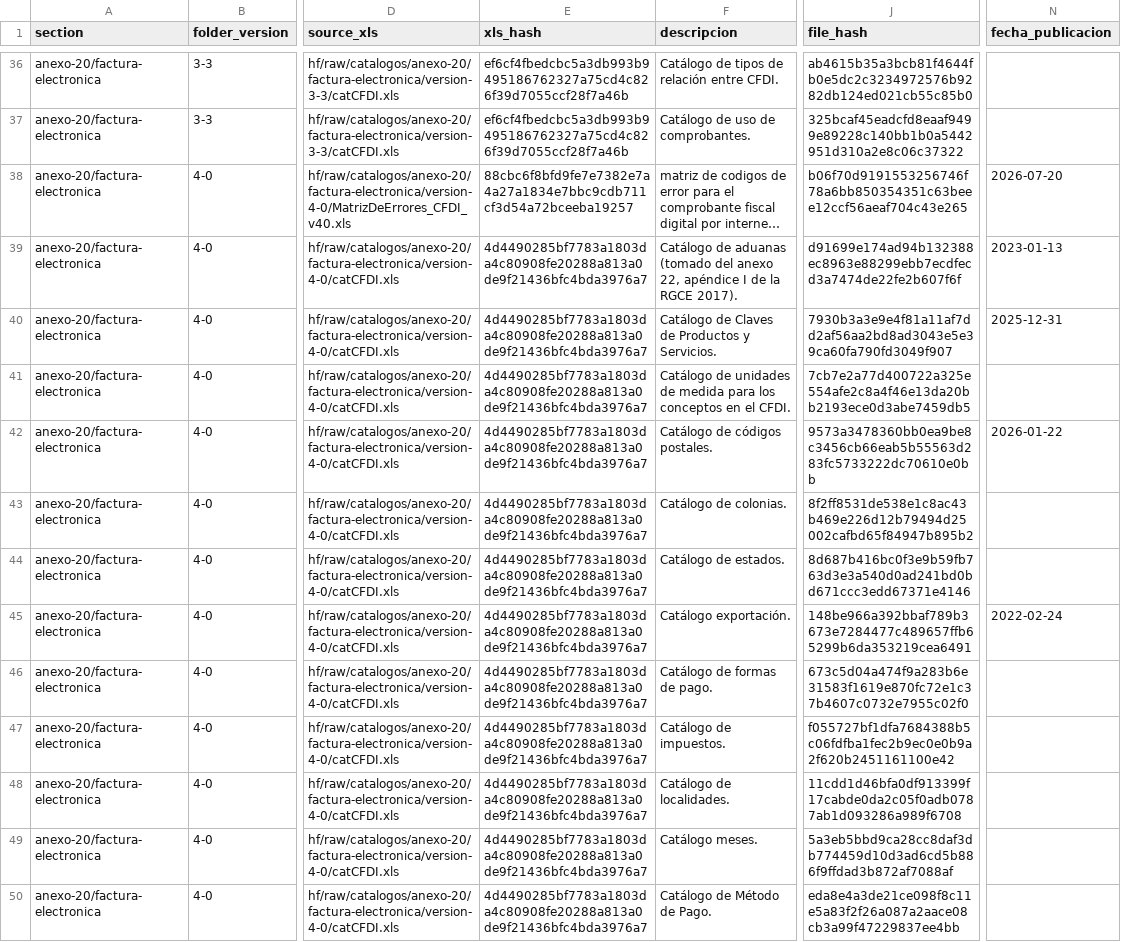
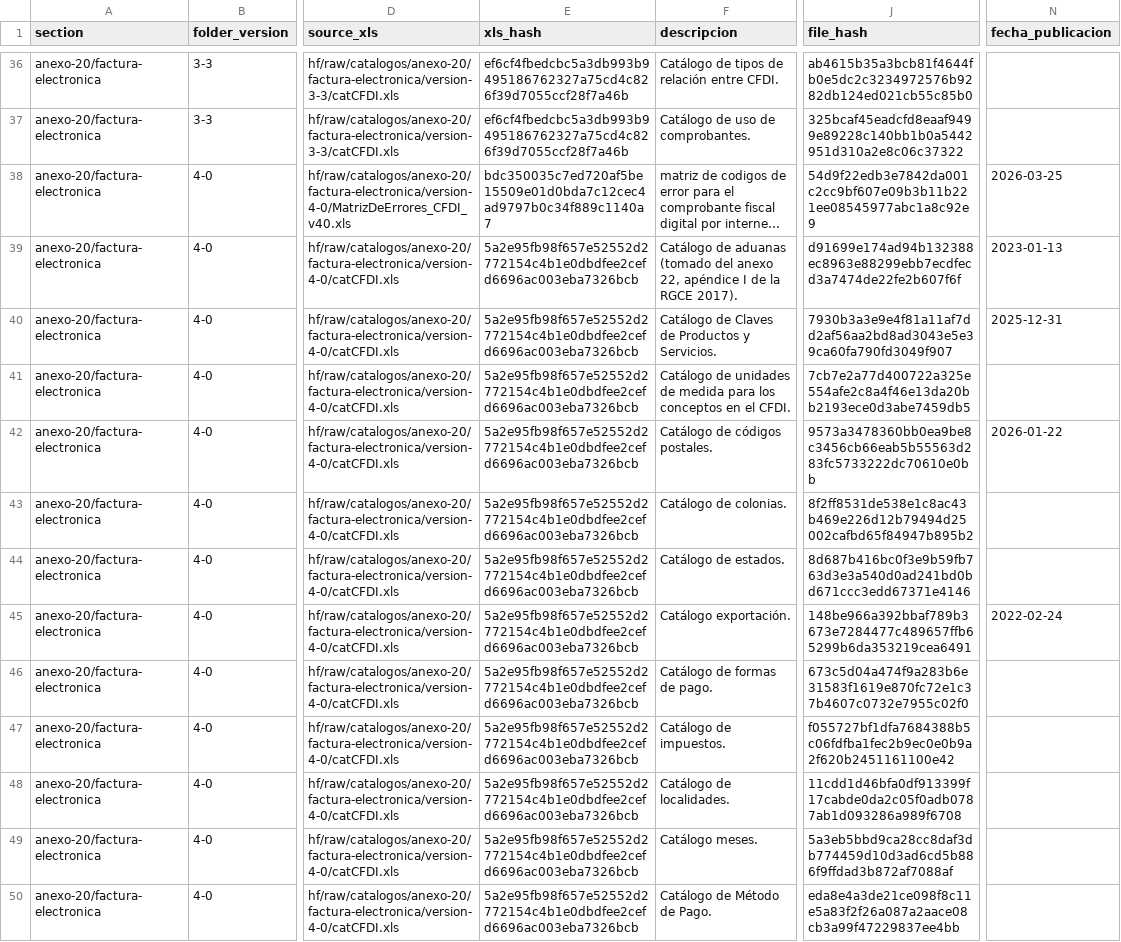
Before and after one commit to mayrop/sat-metadata-scraper, a CSV file: catalog_state.csv, drawn as a sheet; only a part is shown, gaps mark what is left out; long unchanged cells end in …; the diff covers the shown part only; the diff names each change by its address in the sheet, - before the commit and + after, or states it on an @@ line.

```diff
--- a/catalog_state.csv
+++ b/catalog_state.csv
-E38 (xls_hash): 88cbc6f8bfd9fe7e7382e7a4a27a1834e7bbc9cdb711cf3d54a72bceeba19257
+E38 (xls_hash): bdc350035c7ed720af5be15509e01d0bda7c12cec4ad9797b0c34f889c1140a7
-J38 (file_hash): b06f70d9191553256746f78a6bb850354351c63beee12ccf56aeaf704c43e265
+J38 (file_hash): 54d9f22edb3e7842da001c2cc9bf607e09b3b11b221ee08545977abc1a8c92e9
-N38 (fecha_publicacion): 2026-07-20
+N38 (fecha_publicacion): 2026-03-25
-E39:E50 (xls_hash): 4d4490285bf7783a1803da4c80908fe20288a813a0de9f21436bfc4bda3976a7
+E39:E50 (xls_hash): 5a2e95fb98f657e52552d2772154c4b1e0dbdfee2cefd6696ac003eba7326bcb
```
Also changed, not shown: 19 edited cells elsewhere in this file, output/catalog.csv, 1 other file.
